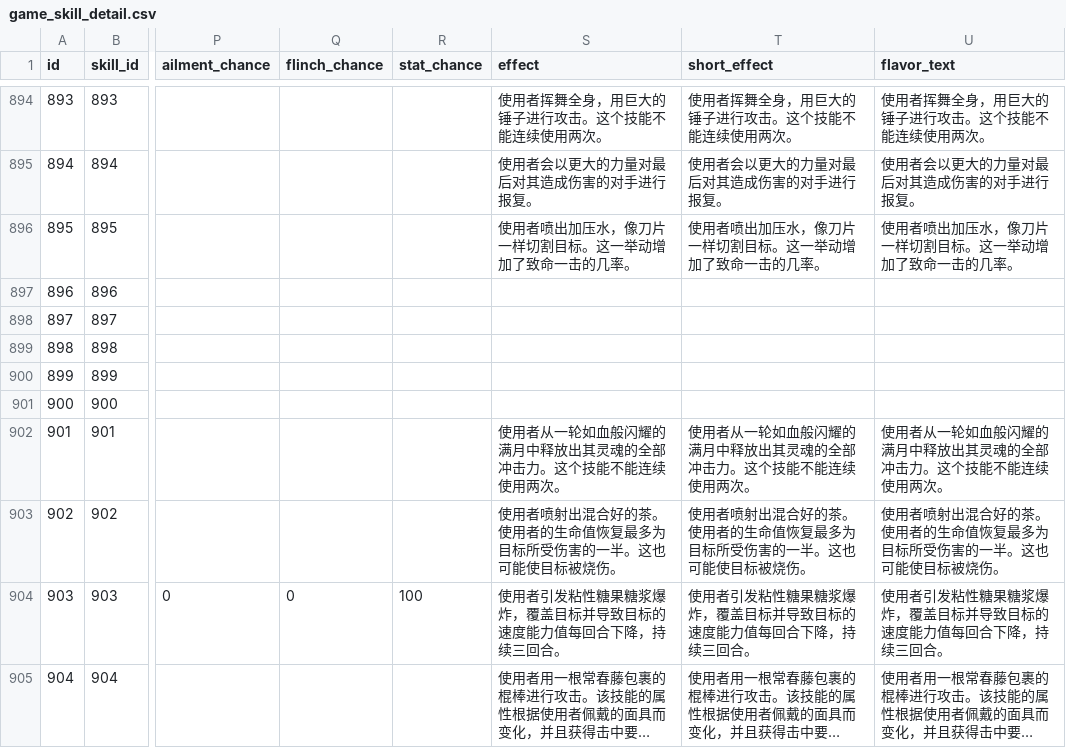
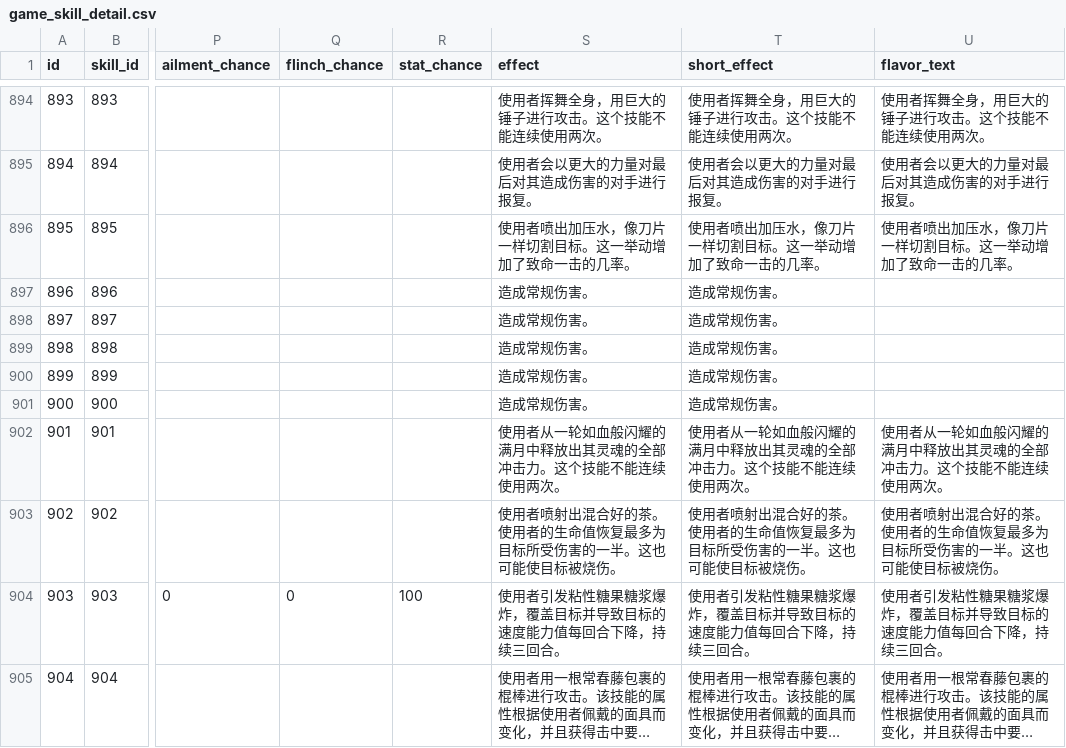
Before and after one commit to lishangbu/avalon, a CSV file: migration/src/main/resources/db/changelog/data/game-data-extended/game_skill_detail.csv, drawn as a sheet; only a part is shown, gaps mark what is left out; long unchanged cells end in …; the diff names each change by its address in the sheet, - before the commit and + after, or states it on an @@ line.

Commit message:
fix(data): 补齐技能效果空白

```diff
--- a/migration/src/main/resources/db/changelog/data/game-data-extended/game_skill_detail.csv
+++ b/migration/src/main/resources/db/changelog/data/game-data-extended/game_skill_detail.csv
-S897:S901 (effect): (empty)
+S897:S901 (effect): 造成常规伤害。
-T897:T901 (short_effect): (empty)
+T897:T901 (short_effect): 造成常规伤害。
```
Also changed, not shown: 1 other file.
